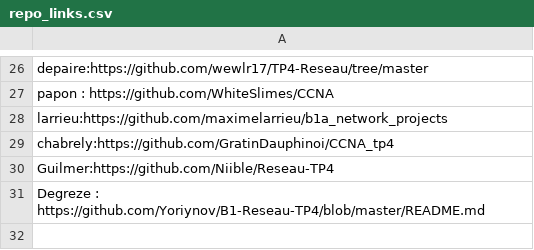
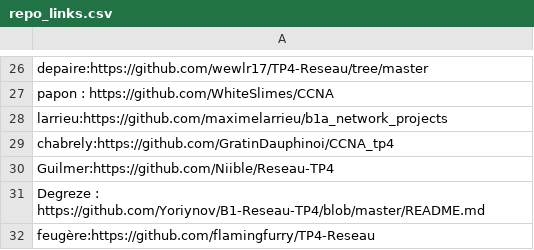
Before and after one commit to vivimouret29/B1-Reseau-2018, a CSV file: tp/4/repo_links.csv, drawn as a sheet; only a part is shown, gaps mark what is left out.

Commit message:
add feugère

```diff
--- a/tp/4/repo_links.csv
+++ b/tp/4/repo_links.csv
@@ -31 +31,2 @@ Guilmer:https://github.com/Niible/Reseau-TP4
 Degreze : https://github.com/Yoriynov/B1-Reseau-TP4/blob/master/README.md
+feugère:https://github.com/flamingfurry/TP4-Reseau
```
